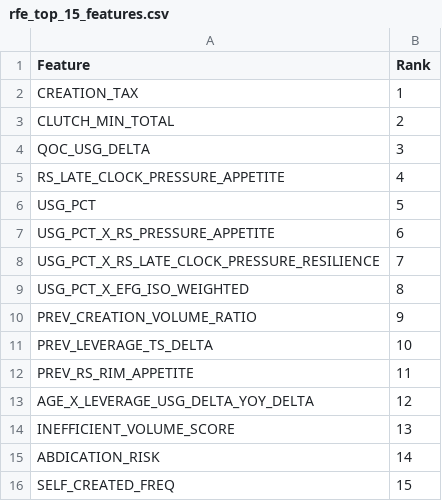
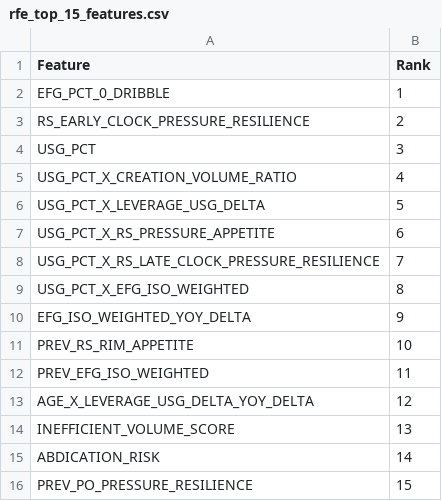
Before and after one commit to hirememorey/resilience-basketball, a CSV file: results/rfe_top_15_features.csv, drawn as a sheet.

```diff
--- a/results/rfe_top_15_features.csv
+++ b/results/rfe_top_15_features.csv
@@ -1,7 +1,7 @@
 Feature,Rank
-CREATION_TAX,1
-CLUTCH_MIN_TOTAL,2
-QOC_USG_DELTA,3
-RS_LATE_CLOCK_PRESSURE_APPETITE,4
-USG_PCT,5
+EFG_PCT_0_DRIBBLE,1
+RS_EARLY_CLOCK_PRESSURE_RESILIENCE,2
+USG_PCT,3
+USG_PCT_X_CREATION_VOLUME_RATIO,4
+USG_PCT_X_LEVERAGE_USG_DELTA,5
 USG_PCT_X_RS_PRESSURE_APPETITE,6
@@ -9,5 +9,5 @@ USG_PCT_X_RS_LATE_CLOCK_PRESSURE_RESILIENCE,7
 USG_PCT_X_EFG_ISO_WEIGHTED,8
-PREV_CREATION_VOLUME_RATIO,9
-PREV_LEVERAGE_TS_DELTA,10
-PREV_RS_RIM_APPETITE,11
+EFG_ISO_WEIGHTED_YOY_DELTA,9
+PREV_RS_RIM_APPETITE,10
+PREV_EFG_ISO_WEIGHTED,11
 AGE_X_LEVERAGE_USG_DELTA_YOY_DELTA,12
@@ -15,2 +15,2 @@ INEFFICIENT_VOLUME_SCORE,13
 ABDICATION_RISK,14
-SELF_CREATED_FREQ,15
+PREV_PO_PRESSURE_RESILIENCE,15
```
Also changed, not shown: results/latent_star_test_cases_results.csv, results/rfe_feature_count_comparison.csv, 18 other files.
